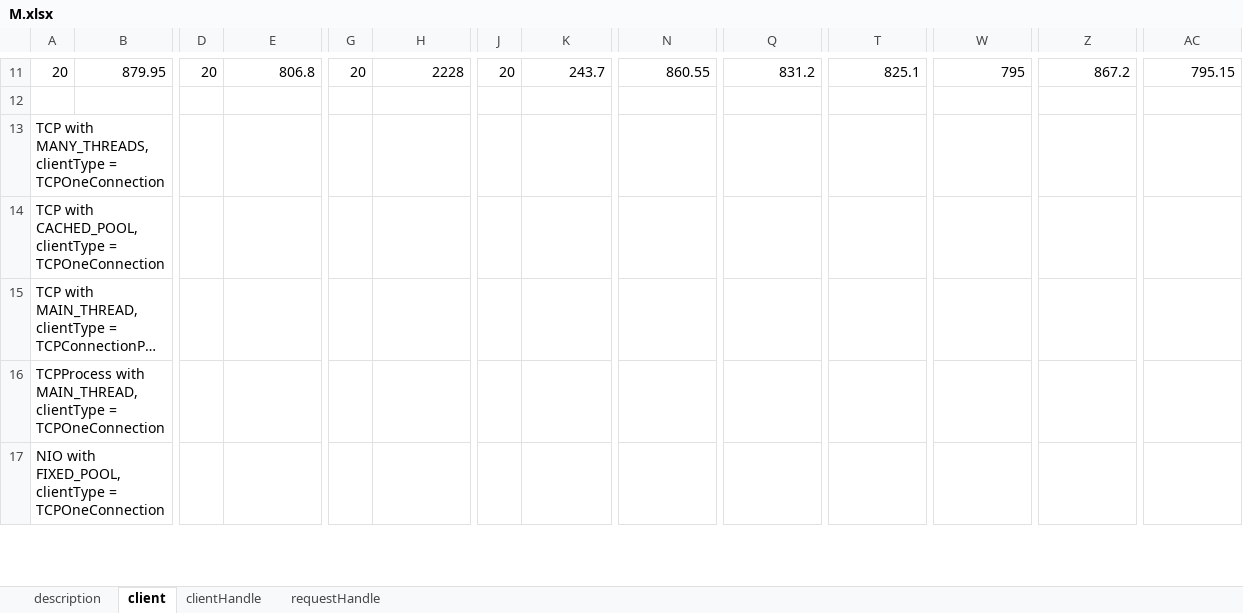
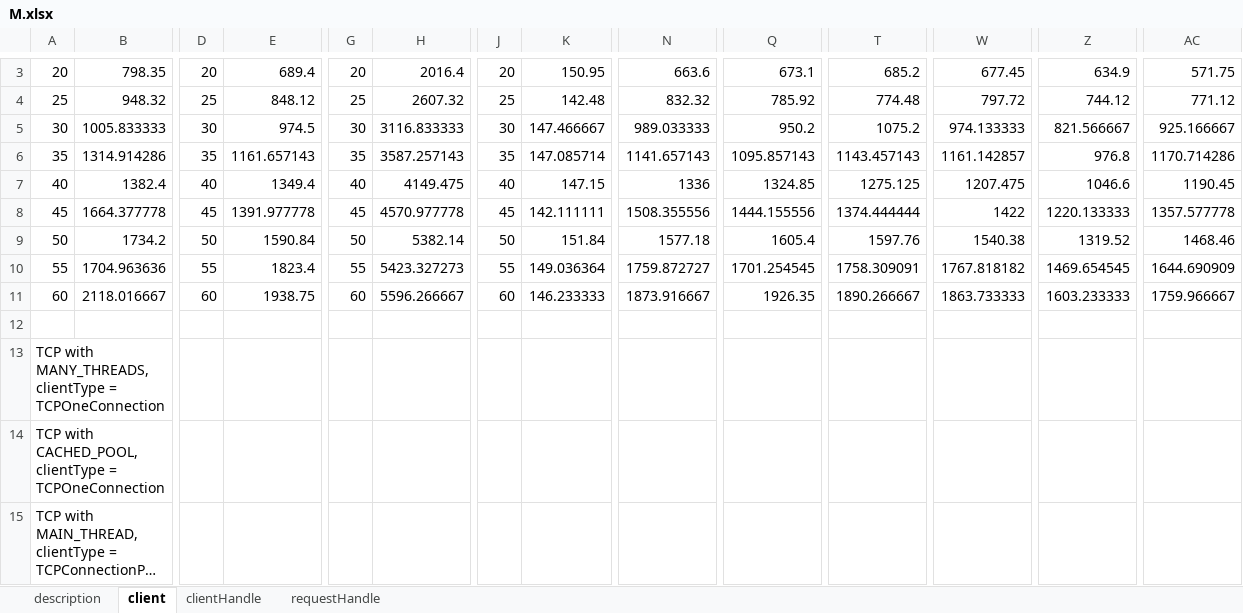
Before and after one commit to ComradePetr/java-server-tests, an Excel workbook: results/plots/M.xlsx, sheet client, drawn as a sheet; only a part is shown, gaps mark what is left out; the shorter side is filled out with more unchanged rows; long unchanged cells end in …; values as stored, in another font and other column widths than the file's, no borders; charts and pictures not drawn; addresses are those after the commit; rows hold the shown columns only; the diff covers the shown part only; the diff names each change by its address in the sheet, - before the commit and + after, or states it on an @@ line.

```diff
--- a/results/plots/M.xlsx (sheet client)
+++ b/results/plots/M.xlsx (sheet client)
-B3: 879.95
+B3: 798.35
-E3: 806.8
+E3: 689.4
-H3: 2228
+H3: 2016.4
-K3: 243.7
+K3: 150.95
-N3: 860.55
+N3: 663.6
-Q3: 831.2
+Q3: 673.1
-T3: 825.1
+T3: 685.2
-W3: 795
+W3: 677.45
-Z3: 867.2
+Z3: 634.9
-AC3: 795.15
+AC3: 571.75
+row 4: 25 | 948.32 | 25 | 848.12 | 25 | 2607.32 | 25 | 142.48 | 832.32 | 785.92 | 774.48 | 797.72 | 744.12 | 771.12
+row 5: 30 | 1005.833333 | 30 | 974.5 | 30 | 3116.833333 | 30 | 147.466667 | 989.033333 | 950.2 | 1075.2 | 974.133333 | 821.566667 | 925.166667
+row 6: 35 | 1314.914286 | 35 | 1161.657143 | 35 | 3587.257143 | 35 | 147.085714 | 1141.657143 | 1095.857143 | 1143.457143 | 1161.142857 | 976.8 | 1170.714286
+row 7: 40 | 1382.4 | 40 | 1349.4 | 40 | 4149.475 | 40 | 147.15 | 1336 | 1324.85 | 1275.125 | 1207.475 | 1046.6 | 1190.45
+row 8: 45 | 1664.377778 | 45 | 1391.977778 | 45 | 4570.977778 | 45 | 142.111111 | 1508.355556 | 1444.155556 | 1374.444444 | 1422 | 1220.133333 | 1357.577778
+row 9: 50 | 1734.2 | 50 | 1590.84 | 50 | 5382.14 | 50 | 151.84 | 1577.18 | 1605.4 | 1597.76 | 1540.38 | 1319.52 | 1468.46
+row 10: 55 | 1704.963636 | 55 | 1823.4 | 55 | 5423.327273 | 55 | 149.036364 | 1759.872727 | 1701.254545 | 1758.309091 | 1767.818182 | 1469.654545 | 1644.690909
+row 11: 60 | 2118.016667 | 60 | 1938.75 | 60 | 5596.266667 | 60 | 146.233333 | 1873.916667 | 1926.35 | 1890.266667 | 1863.733333 | 1603.233333 | 1759.966667
```
Also changed, not shown: 8 removed rows and 20 edited cells elsewhere in this sheet, sheet requestHandle, sheet clientHandle, sheet description, charts or pictures, results/plots/Delay.xlsx, results/plots/N.xlsx, 4 other files.
